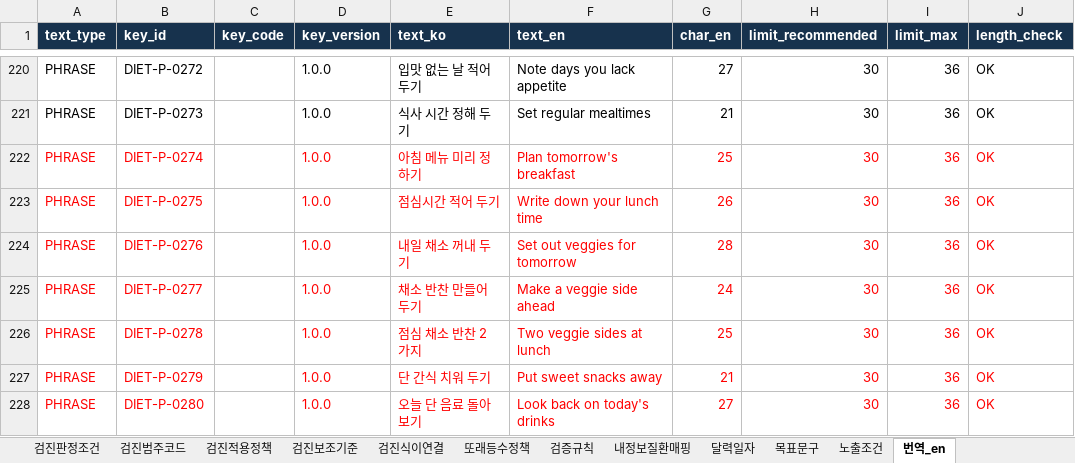
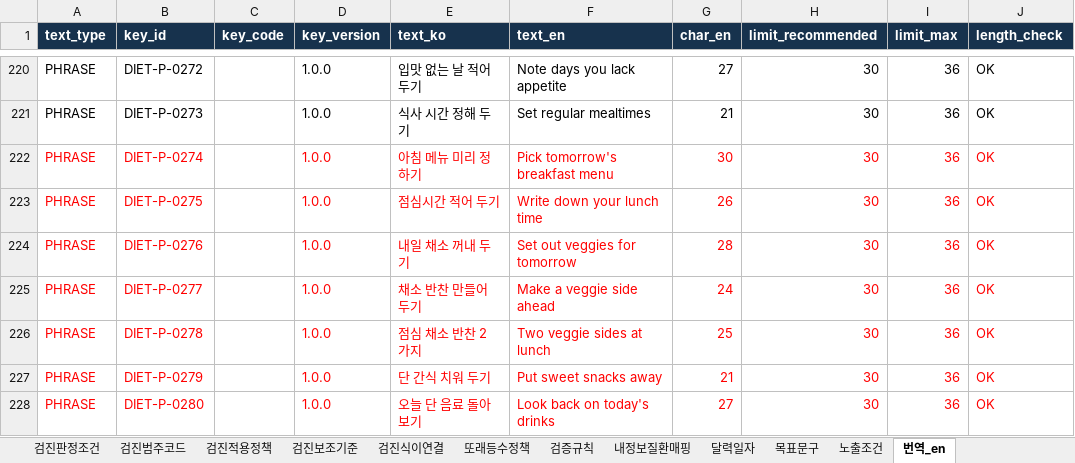
Before and after one commit to srleeinkorea/maireport-rsna-demo-k7x9m2q8v4n6, an Excel workbook: files/diet-data-contract-v1.0.1.xlsx, sheet 번역_en, drawn as a sheet; only a part is shown, gaps mark what is left out; values as stored, in another font and other column widths than the file's, no borders; the diff names each change by its address in the sheet, - before the commit and + after, or states it on an @@ line.

```diff
--- a/files/diet-data-contract-v1.0.1.xlsx (sheet 번역_en)
+++ b/files/diet-data-contract-v1.0.1.xlsx (sheet 번역_en)
-F222 (text_en): Plan tomorrow's breakfast
+F222 (text_en): Pick tomorrow's breakfast menu
-G222 (char_en): 25
+G222 (char_en): 30
```
Also changed, not shown: 1 other file.
